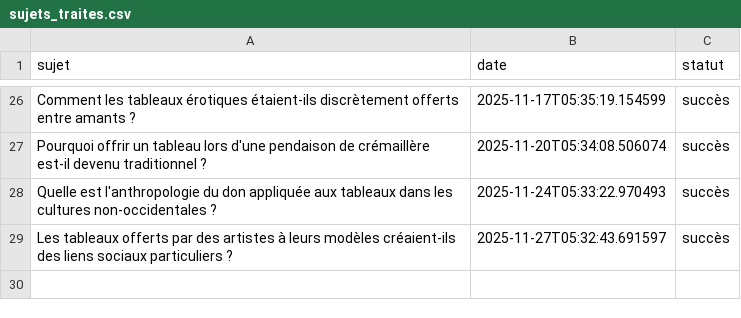
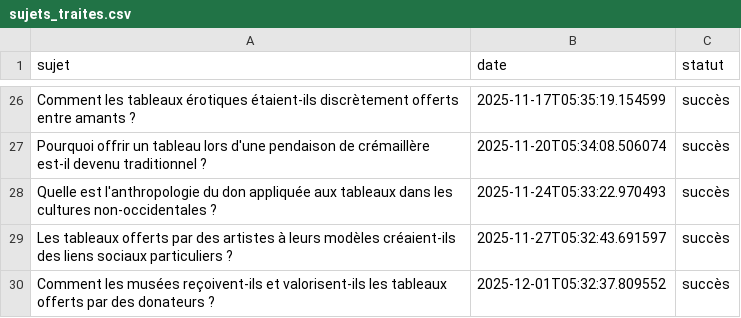
Before and after one commit to Metalosmose21/Cadeau-2-, a CSV file: sujets_traites.csv, drawn as a sheet; only a part is shown, gaps mark what is left out.

```diff
--- a/sujets_traites.csv
+++ b/sujets_traites.csv
@@ -29 +29,2 @@ Quelle est l'anthropologie du don appliquée aux tableaux dans les cultures non-
 Les tableaux offerts par des artistes à leurs modèles créaient-ils des liens sociaux particuliers ?,2025-11-27T05:32:43.691597,succès
+Comment les musées reçoivent-ils et valorisent-ils les tableaux offerts par des donateurs ?,2025-12-01T05:32:37.809552,succès
```
Also changed, not shown: sujets.csv.
